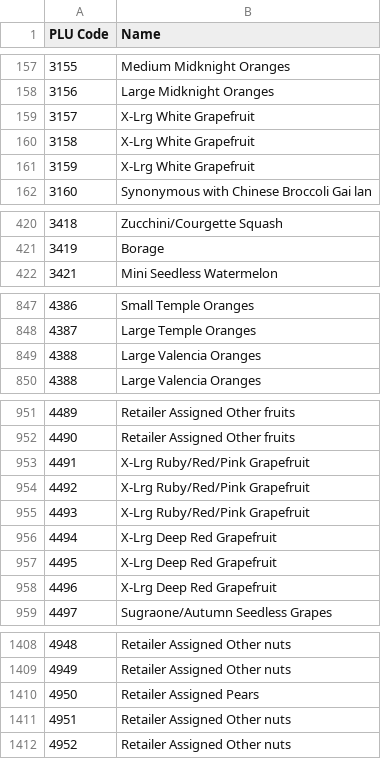
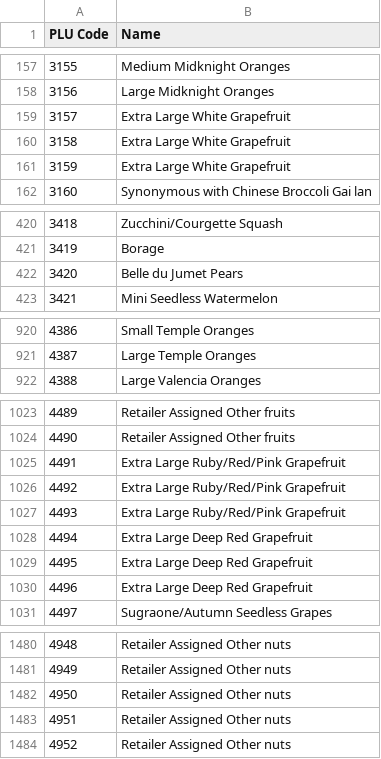
Before and after one commit to ankane/plu, a CSV file: plu_codes.csv, drawn as a sheet; only a part is shown, gaps mark what is left out; the diff covers the shown part only.

```diff
--- a/plu_codes.csv
+++ b/plu_codes.csv
@@ -158,5 +158,5 @@ PLU Code,Name
 3156,Large Midknight Oranges
-3157,X-Lrg White Grapefruit
-3158,X-Lrg White Grapefruit
-3159,X-Lrg White Grapefruit
+3157,Extra Large White Grapefruit
+3158,Extra Large White Grapefruit
+3159,Extra Large White Grapefruit
 3160,Synonymous with Chinese Broccoli Gai lan
@@ -421,2 +421,3 @@ PLU Code,Name
 3419,Borage
+3420,Belle du Jumet Pears
 3421,Mini Seedless Watermelon
@@ -848,3 +921,2 @@ PLU Code,Name
 4387,Large Temple Oranges
-4388,Large Valencia Oranges
 4388,Large Valencia Oranges
@@ -952,8 +1024,8 @@ PLU Code,Name
 4490,Retailer Assigned Other fruits
-4491,X-Lrg Ruby/Red/Pink Grapefruit
-4492,X-Lrg Ruby/Red/Pink Grapefruit
-4493,X-Lrg Ruby/Red/Pink Grapefruit
-4494,X-Lrg Deep Red Grapefruit
-4495,X-Lrg Deep Red Grapefruit
-4496,X-Lrg Deep Red Grapefruit
+4491,Extra Large Ruby/Red/Pink Grapefruit
+4492,Extra Large Ruby/Red/Pink Grapefruit
+4493,Extra Large Ruby/Red/Pink Grapefruit
+4494,Extra Large Deep Red Grapefruit
+4495,Extra Large Deep Red Grapefruit
+4496,Extra Large Deep Red Grapefruit
 4497,Sugraone/Autumn Seedless Grapes
@@ -1409,3 +1481,3 @@ PLU Code,Name
 4949,Retailer Assigned Other nuts
-4950,Retailer Assigned Pears
+4950,Retailer Assigned Other nuts
 4951,Retailer Assigned Other nuts
```
Also changed, not shown: 72 added rows and 7 edited cells elsewhere in this file, 3 other files.
